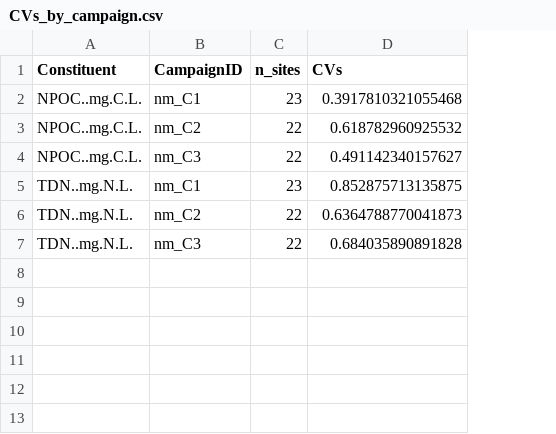
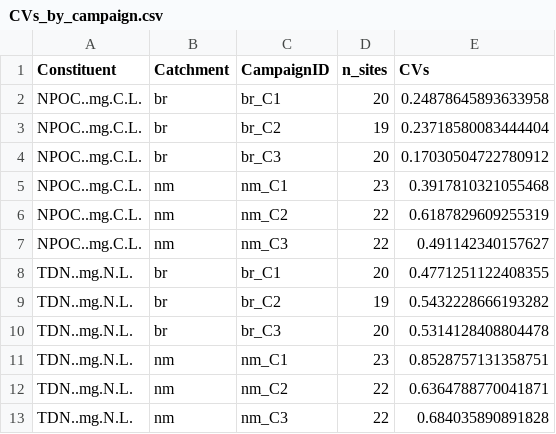
Before and after one commit to Watershed-QuEST/spatiotemporal_metrics, a CSV file: data/CVs_by_campaign.csv, drawn as a sheet; addresses are those after the commit; the diff names each change by its address in the sheet, - before the commit and + after, or states it on an @@ line.

```diff
--- a/data/CVs_by_campaign.csv
+++ b/data/CVs_by_campaign.csv
+column B (Catchment), rows 5-7: all nm; rows 11-13: all nm
+row 2: NPOC..mg.C.L. | br | br_C1 | 20 | 0.24878645893633958
+row 3: NPOC..mg.C.L. | br | br_C2 | 19 | 0.23718580083444404
+row 4: NPOC..mg.C.L. | br | br_C3 | 20 | 0.17030504722780912
-E6 (CVs): 0.618782960925532
+E6 (CVs): 0.6187829609255319
+row 8: TDN..mg.N.L. | br | br_C1 | 20 | 0.4771251122408355
+row 9: TDN..mg.N.L. | br | br_C2 | 19 | 0.5432228666193282
+row 10: TDN..mg.N.L. | br | br_C3 | 20 | 0.5314128408804478
-E11 (CVs): 0.852875713135875
+E11 (CVs): 0.8528757131358751
-E12 (CVs): 0.6364788770041873
+E12 (CVs): 0.6364788770041871
```
Also changed, not shown: data/CVs_by_campaign.2.csv, 3 other files.
